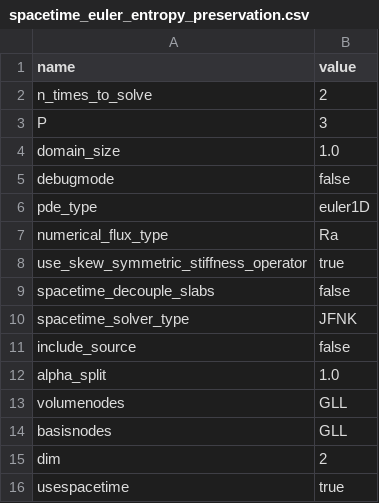
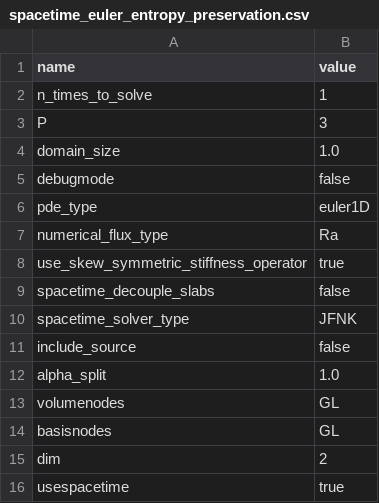
Before and after one commit to cpethrick/DG, a CSV file: spacetime_euler_entropy_preservation.csv, drawn as a sheet.

Commit message:
Small bugfix: need to use entropy projection for entropy preservation calc.

```diff
--- a/spacetime_euler_entropy_preservation.csv
+++ b/spacetime_euler_entropy_preservation.csv
@@ -1,3 +1,3 @@
 name,value
-n_times_to_solve,2
+n_times_to_solve,1
 P,3
@@ -12,4 +12,4 @@ include_source,false
 alpha_split,1.0
-volumenodes,GLL
-basisnodes,GLL
+volumenodes,GL
+basisnodes,GL
 dim,2
```
Also changed, not shown: 1 other file.
